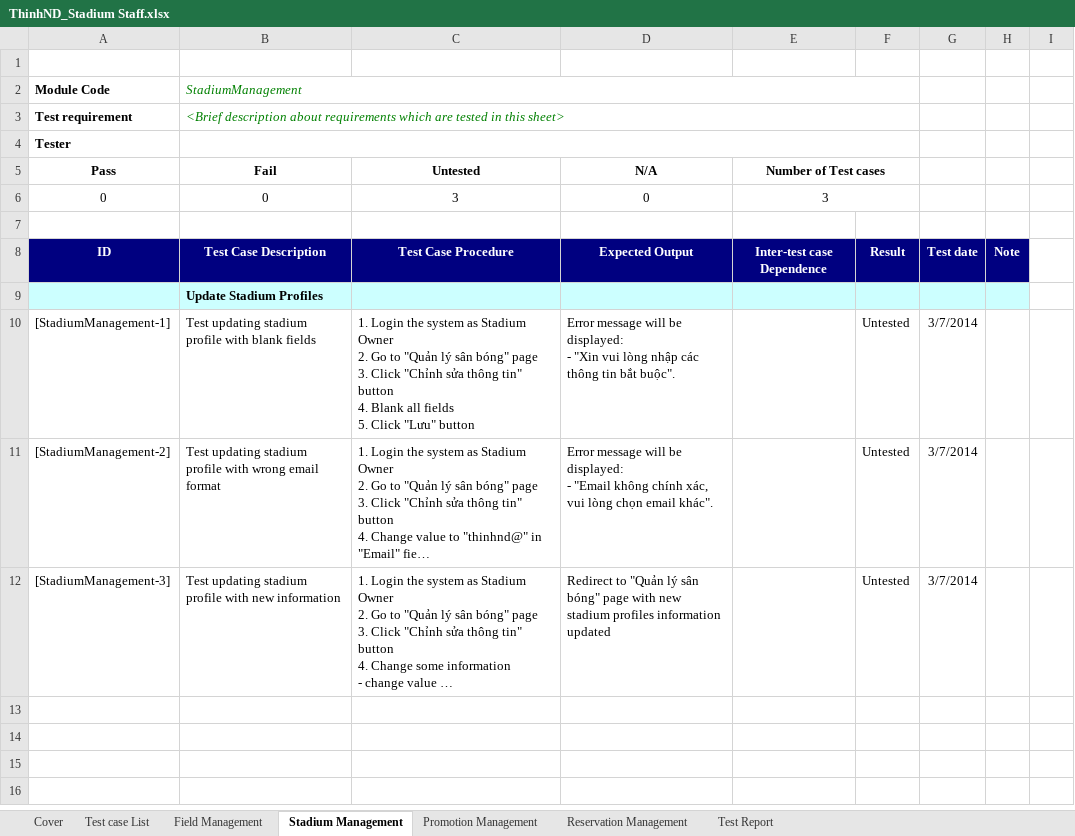
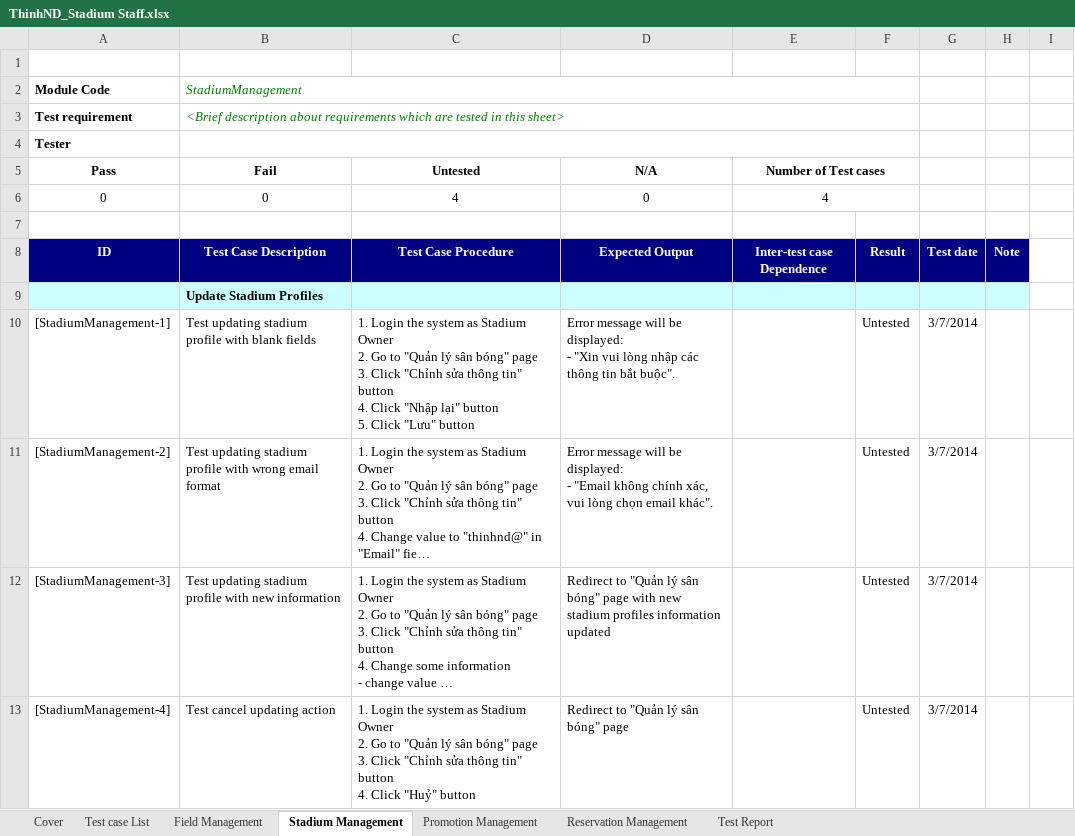
Before and after one commit to lighting92/football-pitches-booking, an Excel workbook: Document/Test Case/ThinhND_Stadium Staff.xlsx, sheet Stadium Management, drawn as a sheet; long unchanged cells end in …; values as stored, in another font and other column widths than the file's, no borders; ↵ is a line break in a cell; the diff names each change by its address in the sheet, - before the commit and + after, or states it on an @@ line.

```diff
--- a/Document/Test Case/ThinhND_Stadium Staff.xlsx (sheet Stadium Management)
+++ b/Document/Test Case/ThinhND_Stadium Staff.xlsx (sheet Stadium Management)
-C6 (Untested): 3
+C6 (Untested): 4
-E6 (Number of Test cases): 3
+E6 (Number of Test cases): 4
-C10 (Untested): …button ↵ 4. Blank all fields ↵ 5. Click…
+C10 (Untested): …button ↵ 4. Click "Nhập lại" button ↵ 5. Click…
+row 13: [StadiumManagement-4] | Test cancel updating action | 1. Login the system as Stadium Owner ↵ 2. Go to "Quản lý sân bóng" page ↵ 3. Click "Chỉnh sửa thông tin" button ↵ 4. Click "Huỷ" button | Redirect to "Quản lý sân bóng" page |  | Untested | 3/7/2014
```
Also changed, not shown: sheet Reservation Management, sheet Field Management, sheet Promotion Management, sheet Test Report, formulas that keep their value.
